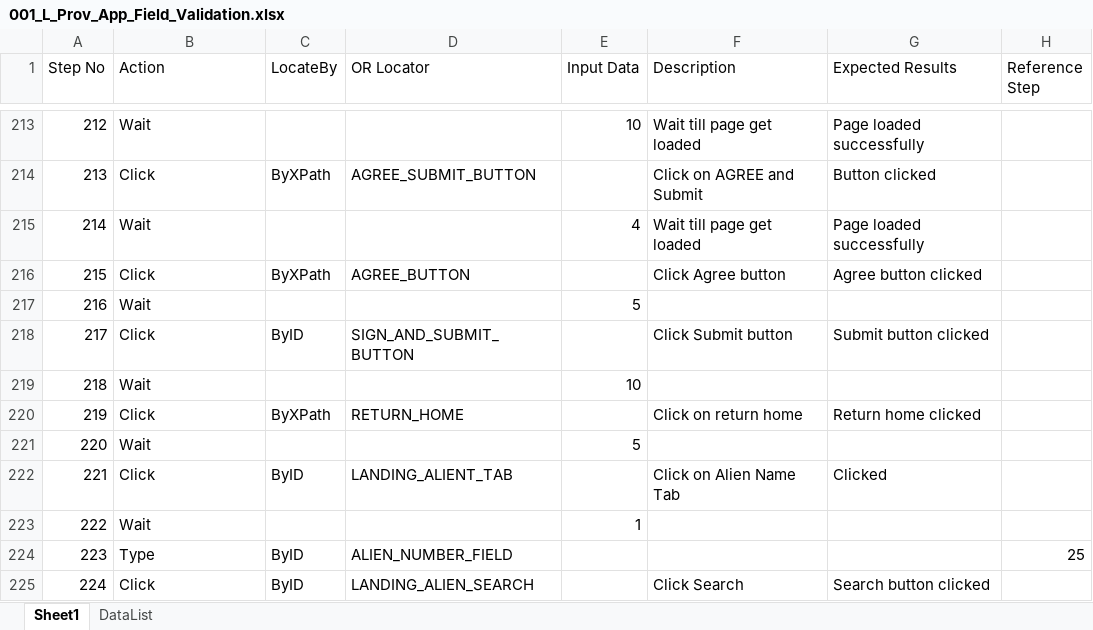
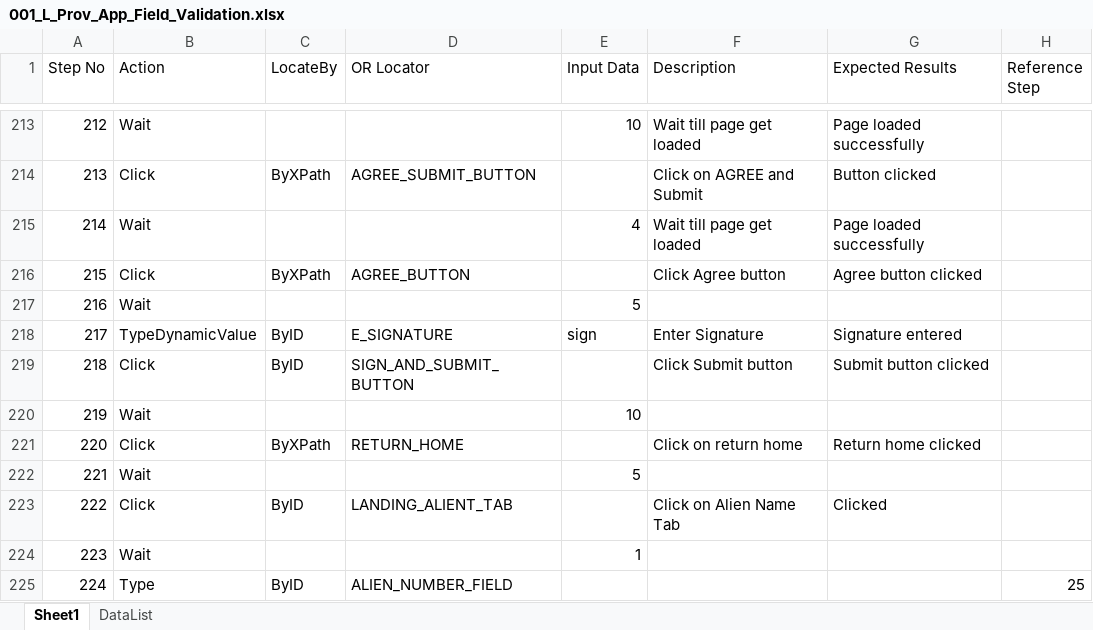
Before and after one commit to sbabupresidency1/fipsar_automation, an Excel workbook: QA/testcases/LLS/Provider/001_L_Prov_App_Field_Validation.xlsx, sheet Sheet1, drawn as a sheet; only a part is shown, gaps mark what is left out; the shorter side is filled out with more unchanged rows; values as stored, in another font and other column widths than the file's, no cell formats; addresses are those after the commit; the diff names each change by its address in the sheet, - before the commit and + after, or states it on an @@ line.

Commit message:
sfs

```diff
--- a/QA/testcases/LLS/Provider/001_L_Prov_App_Field_Validation.xlsx (sheet Sheet1)
+++ b/QA/testcases/LLS/Provider/001_L_Prov_App_Field_Validation.xlsx (sheet Sheet1)
+row 218: 217 | TypeDynamicValue | ByID | E_SIGNATURE | sign | Enter Signature | Signature entered
@@ column A (Step No) renumbered from row 219 down @@
```
Also changed, not shown: cell formats.
